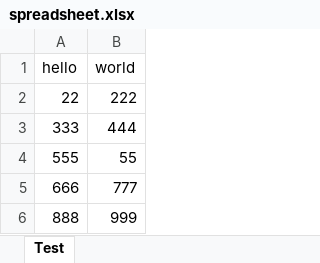
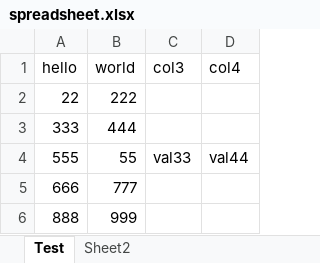
Before and after one commit to mkersh/JupyterNotebooks, an Excel workbook: ClojureTests/src/tools/excel/spreadsheet.xlsx, sheet Test, drawn as a sheet; values as stored, in another font and other column widths than the file's, no borders; the diff names each change by its address in the sheet, - before the commit and + after, or states it on an @@ line.

```diff
--- a/ClojureTests/src/tools/excel/spreadsheet.xlsx (sheet Test)
+++ b/ClojureTests/src/tools/excel/spreadsheet.xlsx (sheet Test)
+sheet tab: Sheet2
+column C (col3), row 4: val33
+column D (col4), row 4: val44
```
Also changed, not shown: 1 other file.
